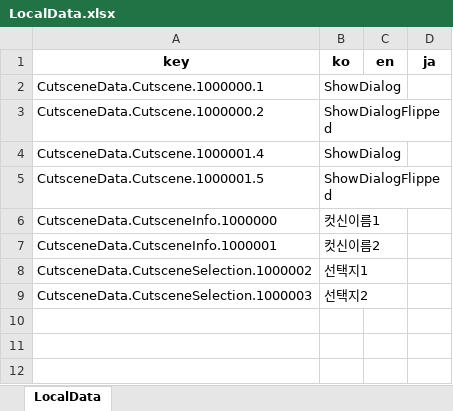
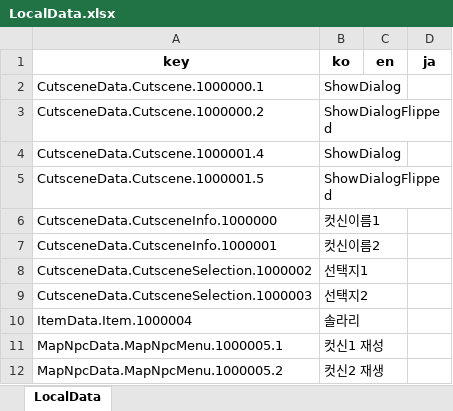
Before and after one commit to Lunaria-Project/lunaria-data-json, an Excel workbook: data/_meta/LocalData.xlsx, sheet LocalData, drawn as a sheet; values as stored, in another font and other column widths than the file's, no borders; the diff names each change by its address in the sheet, - before the commit and + after, or states it on an @@ line.

```diff
--- a/data/_meta/LocalData.xlsx (sheet LocalData)
+++ b/data/_meta/LocalData.xlsx (sheet LocalData)
+row 10: ItemData.Item.1000004 | 솔라리
+row 11: MapNpcData.MapNpcMenu.1000005.1 | 컷신1 재성
+row 12: MapNpcData.MapNpcMenu.1000005.2 | 컷신2 재생
```
Also changed, not shown: 2 other files.
